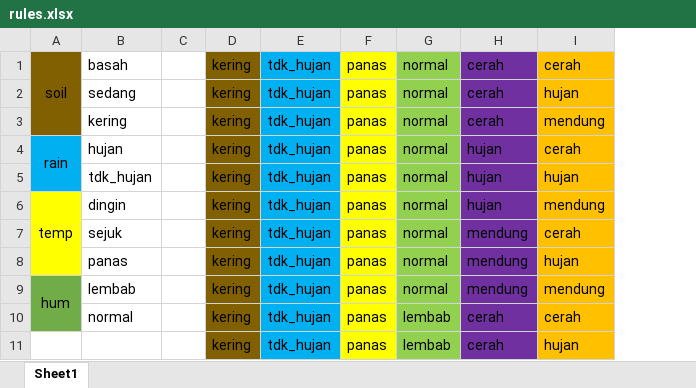
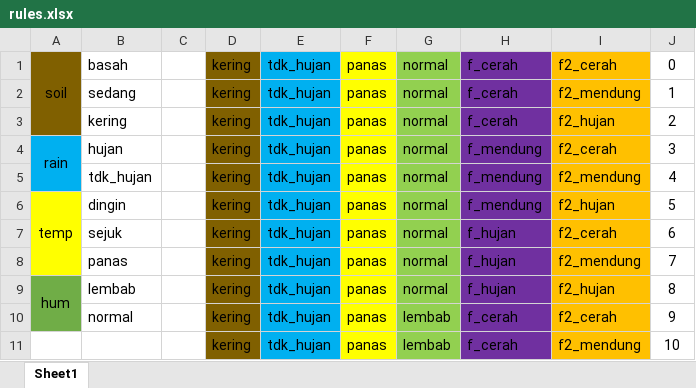
Before and after one commit to pramudityad/Kufarm_final-Project, an Excel workbook: new/rules.xlsx, sheet Sheet1, drawn as a sheet; only a part is shown; values as stored, in another font and other column widths than the file's, no borders; charts and pictures not drawn; removed rows and columns are numbered as before the commit, all else as after; the diff names each change by its address in the sheet, - before the commit and + after, or states it on an @@ line.

```diff
--- a/new/rules.xlsx (sheet Sheet1)
+++ b/new/rules.xlsx (sheet Sheet1)
-column H, rows 1-11: cerah | cerah | cerah | hujan | hujan | hujan | mendung | mendung | mendung | cerah | cerah
-column I, rows 1-11: cerah | hujan | mendung | cerah | hujan | mendung | cerah | hujan | mendung | cerah | hujan
+column H, rows 1-11: f_cerah | f_cerah | f_cerah | f_mendung | f_mendung | f_mendung | f_hujan | f_hujan | f_hujan | f_cerah | f_cerah
+column I, rows 1-11: f2_cerah | f2_mendung | f2_hujan | f2_cerah | f2_mendung | f2_hujan | f2_cerah | f2_mendung | f2_hujan | f2_cerah | f2_mendung
+column J, rows 1-11: 0 | 1 | 2 | 3 | 4 | 5 | 6 | 7 | 8 | 9 | 10
```
Also changed, not shown: charts or pictures, 3 other files.
